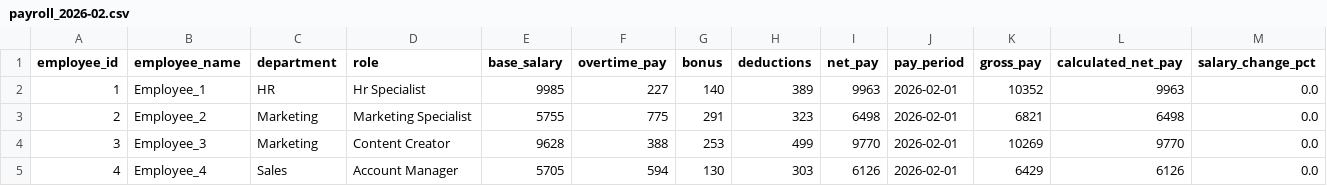
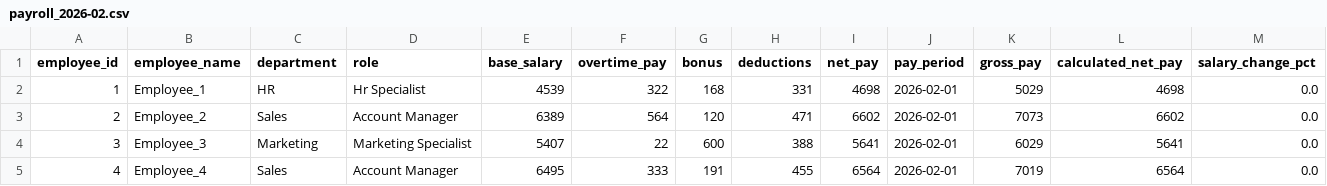
Before and after one commit to Prasaanth94/PayrollInsights, a CSV file: data/processed/payroll_2026-02.csv, drawn as a sheet; only a part is shown; the diff covers the shown part only; the diff names each change by its address in the sheet, - before the commit and + after, or states it on an @@ line.

```diff
--- a/data/processed/payroll_2026-02.csv
+++ b/data/processed/payroll_2026-02.csv
-E2 (base_salary): 9985
+E2 (base_salary): 4539
-F2 (overtime_pay): 227
+F2 (overtime_pay): 322
-G2 (bonus): 140
+G2 (bonus): 168
-H2 (deductions): 389
+H2 (deductions): 331
-I2 (net_pay): 9963
+I2 (net_pay): 4698
-K2 (gross_pay): 10352
+K2 (gross_pay): 5029
-L2 (calculated_net_pay): 9963
+L2 (calculated_net_pay): 4698
-C3 (department): Marketing
+C3 (department): Sales
-D3 (role): Marketing Specialist
+D3 (role): Account Manager
-E3 (base_salary): 5755
+E3 (base_salary): 6389
-F3 (overtime_pay): 775
+F3 (overtime_pay): 564
-G3 (bonus): 291
+G3 (bonus): 120
-H3 (deductions): 323
+H3 (deductions): 471
-I3 (net_pay): 6498
+I3 (net_pay): 6602
-K3 (gross_pay): 6821
+K3 (gross_pay): 7073
-L3 (calculated_net_pay): 6498
+L3 (calculated_net_pay): 6602
-D4 (role): Content Creator
+D4 (role): Marketing Specialist
-E4 (base_salary): 9628
+E4 (base_salary): 5407
-F4 (overtime_pay): 388
+F4 (overtime_pay): 22
-G4 (bonus): 253
+G4 (bonus): 600
-H4 (deductions): 499
+H4 (deductions): 388
-I4 (net_pay): 9770
+I4 (net_pay): 5641
-K4 (gross_pay): 10269
+K4 (gross_pay): 6029
-L4 (calculated_net_pay): 9770
+L4 (calculated_net_pay): 5641
-E5 (base_salary): 5705
+E5 (base_salary): 6495
-F5 (overtime_pay): 594
+F5 (overtime_pay): 333
-G5 (bonus): 130
+G5 (bonus): 191
-H5 (deductions): 303
+H5 (deductions): 455
-I5 (net_pay): 6126
+I5 (net_pay): 6564
-K5 (gross_pay): 6429
+K5 (gross_pay): 7019
-L5 (calculated_net_pay): 6126
+L5 (calculated_net_pay): 6564
```
Also changed, not shown: 52 edited cells elsewhere in this file, data/processed/payroll_2026-01.csv, data/processed/payroll_2026-03.csv, 8 other files.
